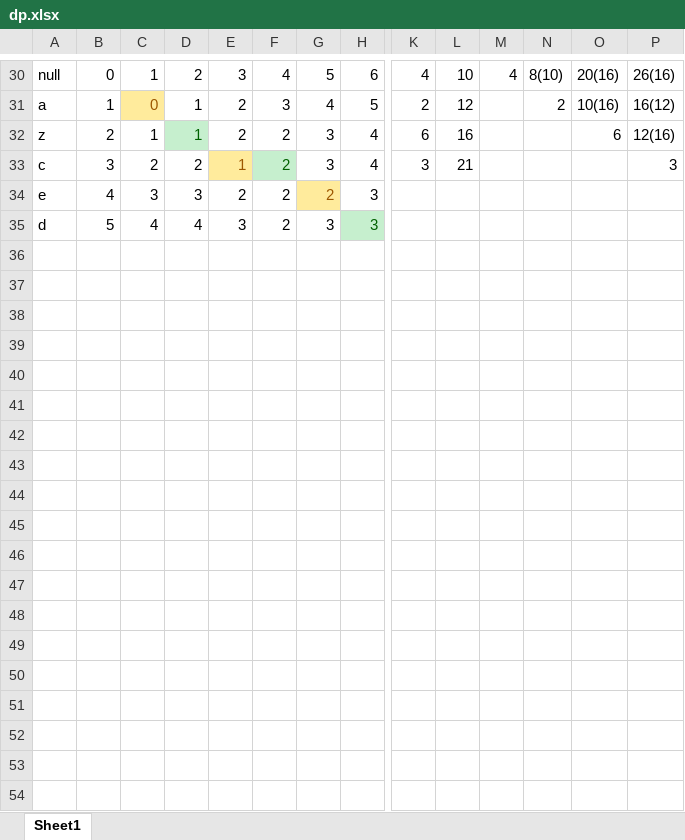
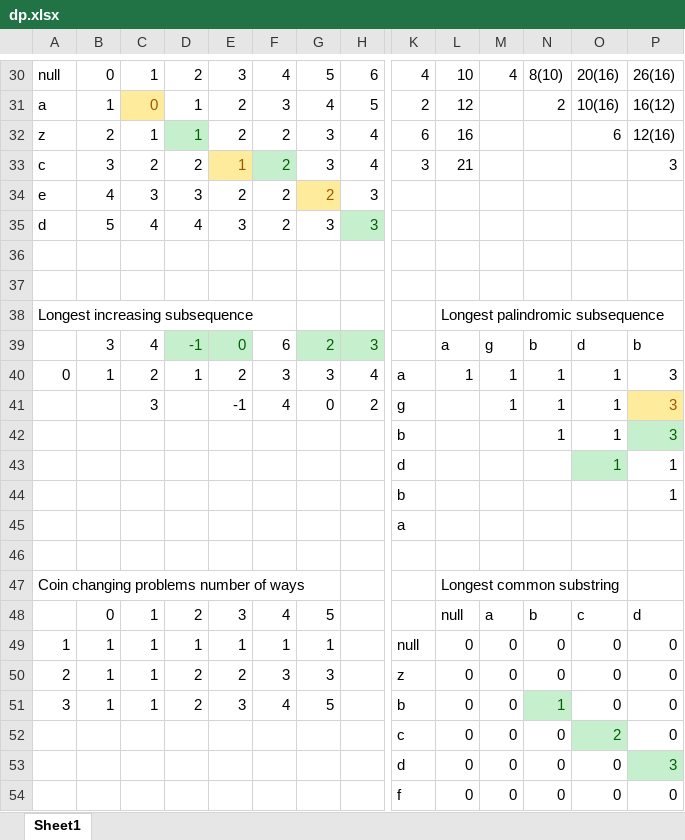
Before and after one commit to vinaychatraofficial/Practice, an Excel workbook: dp.xlsx, sheet Sheet1, drawn as a sheet; only a part is shown, gaps mark what is left out; values as stored, in another font and other column widths than the file's, no borders; rows hold the shown columns only; the diff names each change by its address in the sheet, - before the commit and + after, or states it on an @@ line.

```diff
--- a/dp.xlsx (sheet Sheet1)
+++ b/dp.xlsx (sheet Sheet1)
+row 36: (empty)
+row 37: (empty)
+row 38: Longest increasing subsequence |  |  |  |  |  |  |  |  | Longest palindromic subsequence
+row 39:  | 3 | 4 | -1 | 0 | 6 | 2 | 3 |  | a | g | b | d | b
+row 40: 0 | 1 | 2 | 1 | 2 | 3 | 3 | 4 | a | 1 | 1 | 1 | 1 | 3
+row 41:  |  | 3 |  | -1 | 4 | 0 | 2 | g |  | 1 | 1 | 1 | 3
+row 42:  |  |  |  |  |  |  |  | b |  |  | 1 | 1 | 3
+row 43:  |  |  |  |  |  |  |  | d |  |  |  | 1 | 1
+row 44:  |  |  |  |  |  |  |  | b |  |  |  |  | 1
+row 45:  |  |  |  |  |  |  |  | a
+row 46: (empty)
+row 47: Coin changing problems number of ways |  |  |  |  |  |  |  |  | Longest common substring
+row 48:  | 0 | 1 | 2 | 3 | 4 | 5 |  |  | null | a | b | c | d
+row 49: 1 | 1 | 1 | 1 | 1 | 1 | 1 |  | null | 0 | 0 | 0 | 0 | 0
+row 50: 2 | 1 | 1 | 2 | 2 | 3 | 3 |  | z | 0 | 0 | 0 | 0 | 0
+row 51: 3 | 1 | 1 | 2 | 3 | 4 | 5 |  | b | 0 | 0 | 1 | 0 | 0
+row 52:  |  |  |  |  |  |  |  | c | 0 | 0 | 0 | 2 | 0
+row 53:  |  |  |  |  |  |  |  | d | 0 | 0 | 0 | 0 | 3
+row 54:  |  |  |  |  |  |  |  | f | 0 | 0 | 0 | 0 | 0
```
Also changed, not shown: 5 other files.
